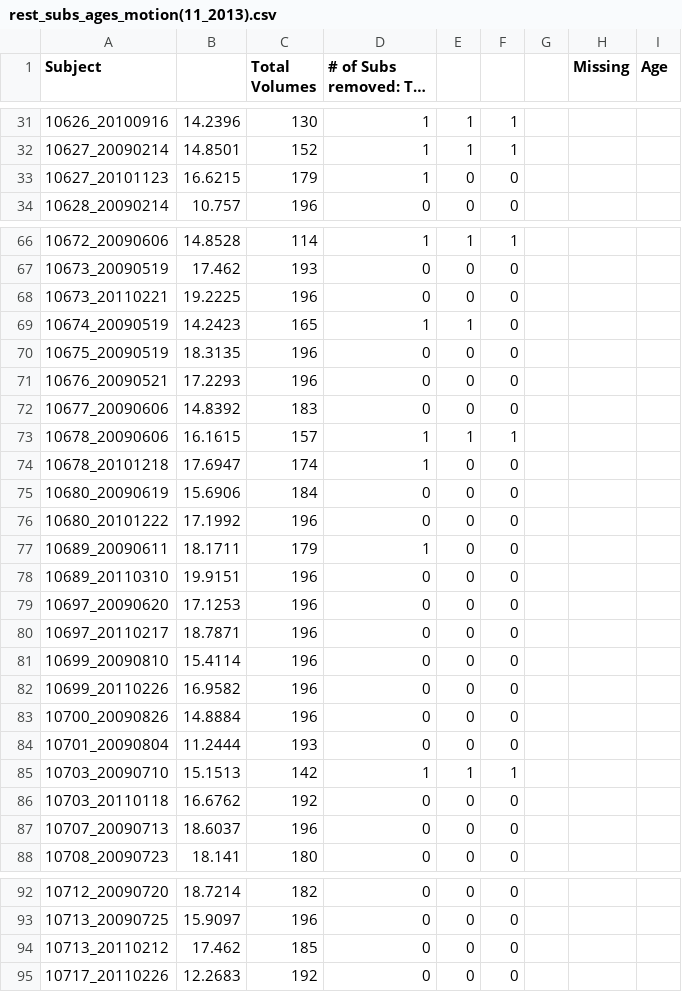
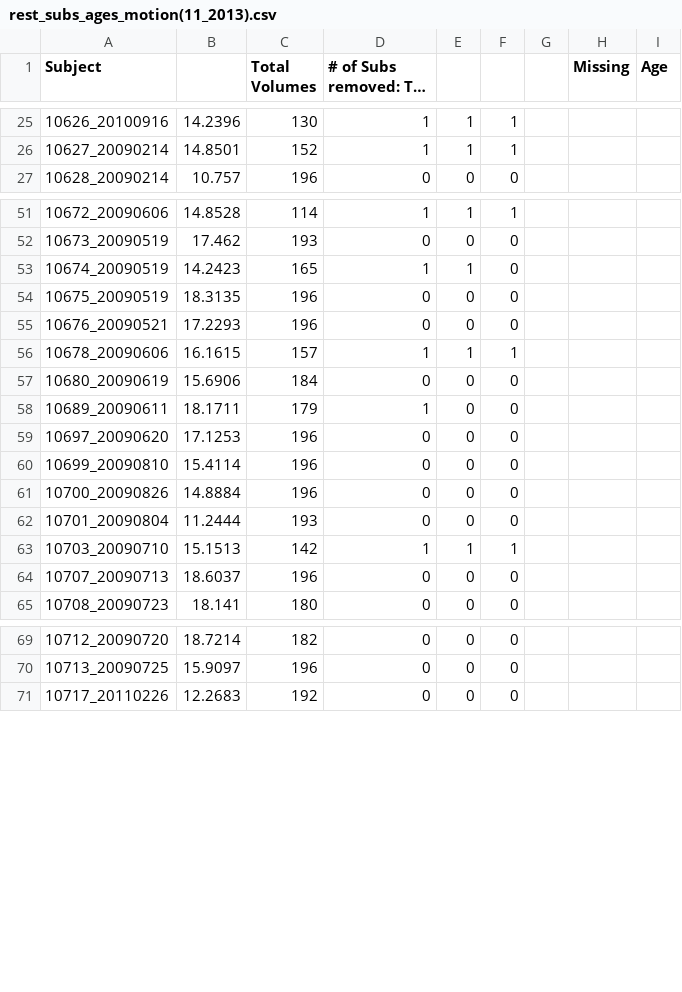
Before and after one commit to bart-larsen/restPreproc, a CSV file: txt/rest_subs_ages_motion(11_2013).csv, drawn as a sheet; only a part is shown, gaps mark what is left out; long unchanged cells end in …; removed rows and columns are numbered as before the commit, all else as after; the diff covers the shown part only; the diff names each change by its address in the sheet, - before the commit and + after, or states it on an @@ line.

```diff
--- a/txt/rest_subs_ages_motion(11_2013).csv
+++ b/txt/rest_subs_ages_motion(11_2013).csv
-row 33: 10627_20101123 | 16.6215 | 179 | 1 | 0 | 0
-row 68: 10673_20110221 | 19.2225 | 196 | 0 | 0 | 0
-row 72: 10677_20090606 | 14.8392 | 183 | 0 | 0 | 0
-row 74: 10678_20101218 | 17.6947 | 174 | 1 | 0 | 0
-row 76: 10680_20101222 | 17.1992 | 196 | 0 | 0 | 0
-row 78: 10689_20110310 | 19.9151 | 196 | 0 | 0 | 0
-row 80: 10697_20110217 | 18.7871 | 196 | 0 | 0 | 0
-row 82: 10699_20110226 | 16.9582 | 196 | 0 | 0 | 0
-row 86: 10703_20110118 | 16.6762 | 192 | 0 | 0 | 0
-row 94: 10713_20110212 | 17.462 | 185 | 0 | 0 | 0
```
Also changed, not shown: 1 added row and 15 removed rows elsewhere in this file.
